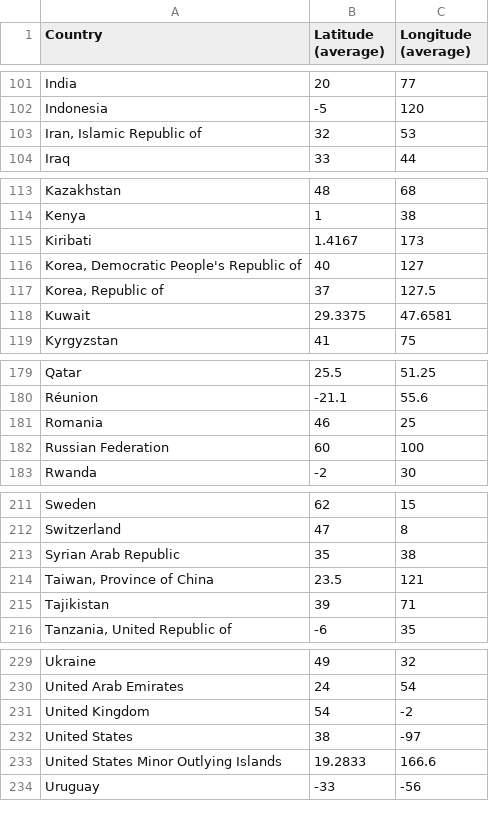
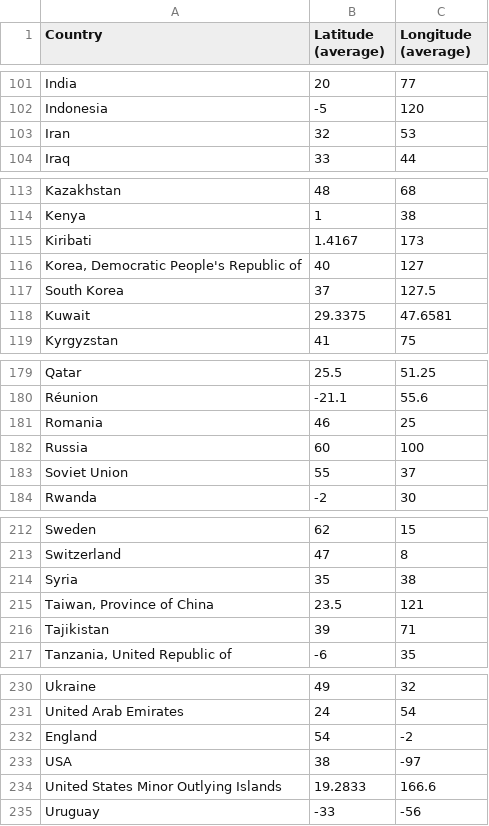
Before and after one commit to Roee159/Visualization_Project, a CSV file: website/data/country-coord.csv, drawn as a sheet; only a part is shown, gaps mark what is left out.

Commit message:
Final version, added modify and style to circles, links and text and fixed countries coords

```diff
--- a/website/data/country-coord.csv
+++ b/website/data/country-coord.csv
@@ -102,3 +102,3 @@ India,20,77
 Indonesia,-5,120
-"Iran, Islamic Republic of",32,53
+Iran,32,53
 Iraq,33,44
@@ -116,3 +116,3 @@ Kiribati,1.4167,173
 "Korea, Democratic People's Republic of",40,127
-"Korea, Republic of",37,127.5
+South Korea,37,127.5
 Kuwait,29.3375,47.6581
@@ -181,3 +181,4 @@ Réunion,-21.1,55.6
 Romania,46,25
-Russian Federation,60,100
+Russia,60,100
+Soviet Union,55,37
 Rwanda,-2,30
@@ -212,3 +213,3 @@ Sweden,62,15
 Switzerland,47,8
-Syrian Arab Republic,35,38
+Syria,35,38
 "Taiwan, Province of China",23.5,121
@@ -230,4 +231,4 @@ Ukraine,49,32
 United Arab Emirates,24,54
-United Kingdom,54,-2
-United States,38,-97
+England,54,-2
+USA,38,-97
 United States Minor Outlying Islands,19.2833,166.6
```
Also changed, not shown: 5 other files.
